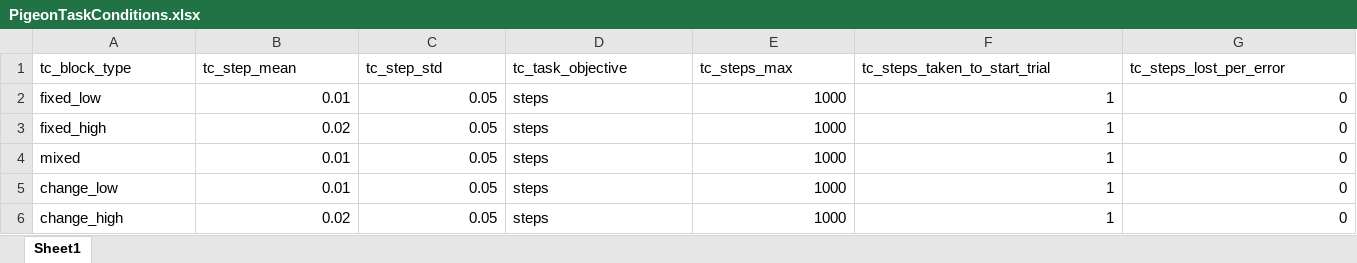
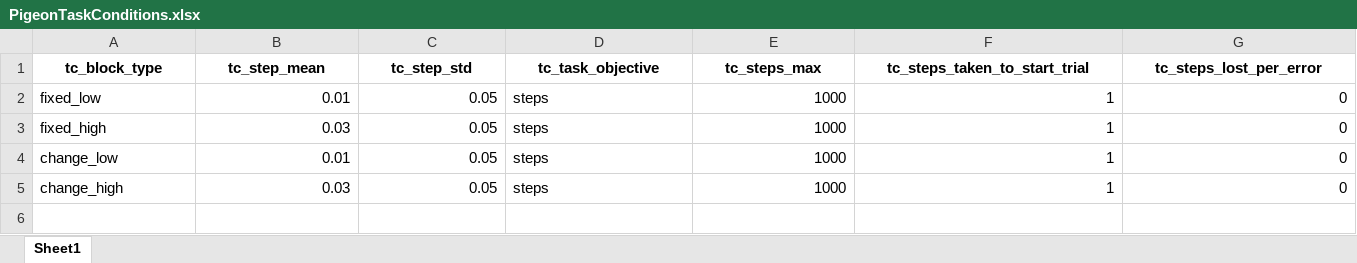
Before and after one commit to TheGoldLab/ms_2026_kalburge_etal_elife, an Excel workbook: task/MXSC/Resources/PigeonTaskConditions.xlsx, sheet Sheet1, drawn as a sheet; only a part is shown; values as stored, in another font and other column widths than the file's, no borders; removed rows and columns are numbered as before the commit, all else as after; rows hold the shown columns only; the diff covers the shown part only; the diff names each change by its address in the sheet, - before the commit and + after, or states it on an @@ line.

```diff
--- a/task/MXSC/Resources/PigeonTaskConditions.xlsx (sheet Sheet1)
+++ b/task/MXSC/Resources/PigeonTaskConditions.xlsx (sheet Sheet1)
@@ A1:G1 bold: off → on, alignment: left → center @@
-B3 (tc_step_mean): 0.02
+B3 (tc_step_mean): 0.03
-row 4: mixed | 0.01 | 0.05 | steps | 1000 | 1 | 0
-B5 (tc_step_mean): 0.02
+B5 (tc_step_mean): 0.03
```
Also changed, not shown: cell formats elsewhere in this sheet, task/MXSC/Resources/PigeonStatusInstructionsConditions.xlsx, task/MXSC/Resources/Pigeon_change_InstructionsConditions.xlsx, 7 other files.
